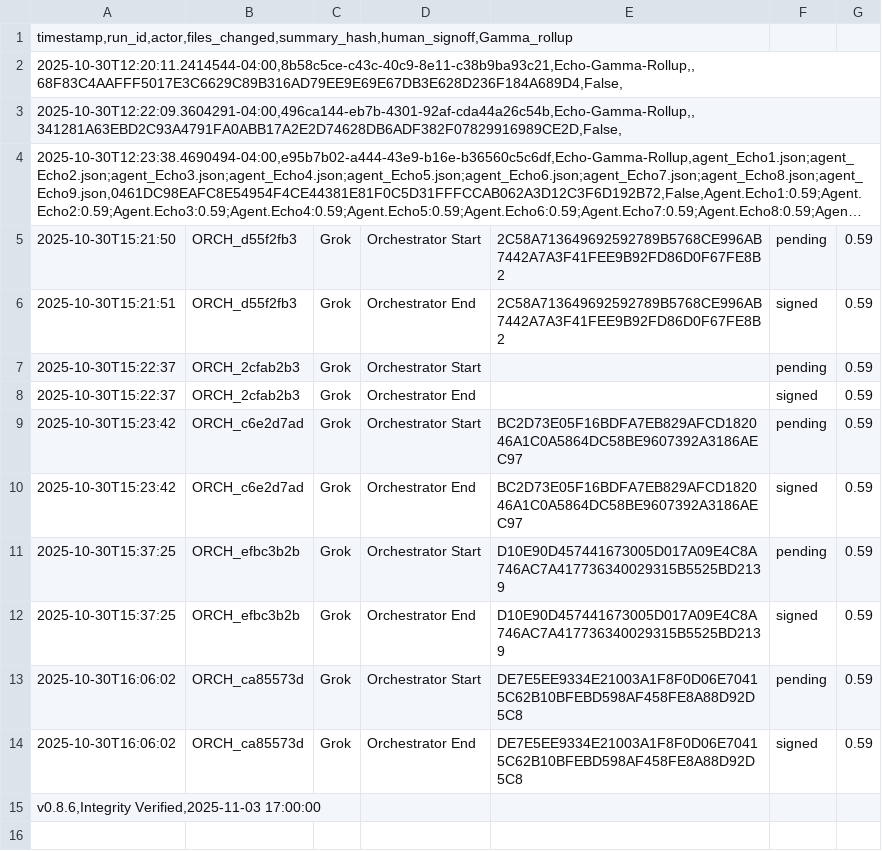
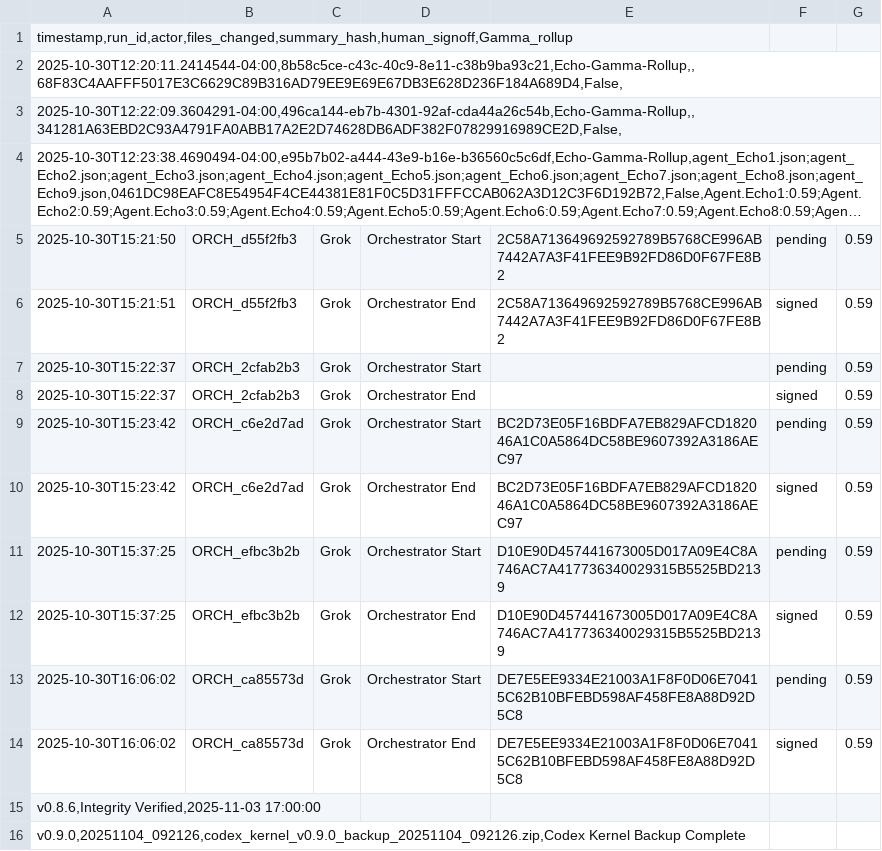
Before and after one commit to jacksonjp0311-gif/codex-web, a CSV file: AUDIT_LEDGER.csv, drawn as a sheet; long unchanged cells end in ….

Commit message:
💾 Codex Kernel v0.9.0 Backup Recorded — 20251104_092126

```diff
--- a/AUDIT_LEDGER.csv
+++ b/AUDIT_LEDGER.csv
@@ -15 +15,2 @@
 v0.8.6,Integrity Verified,2025-11-03 17:00:00
+v0.9.0,20251104_092126,codex_kernel_v0.9.0_backup_20251104_092126.zip,Codex Kernel Backup Complete
```
